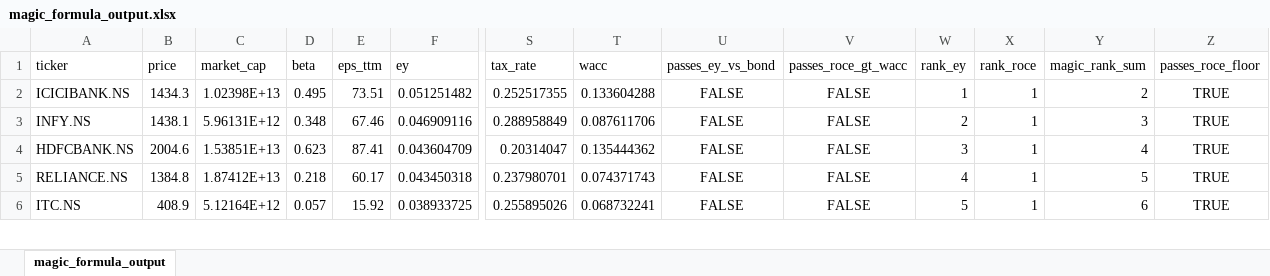
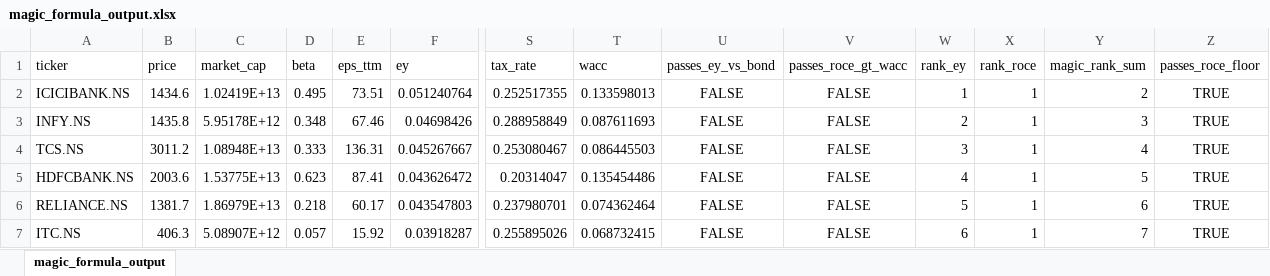
Before and after one commit to vishwaspande/Project-Summit, an Excel workbook: data/magic_formula_output.xlsx, sheet magic_formula_output, drawn as a sheet; only a part is shown, gaps mark what is left out; values as stored, in another font and other column widths than the file's, no borders; addresses are those after the commit; rows hold the shown columns only; the diff covers the shown part only; the diff names each change by its address in the sheet, - before the commit and + after, or states it on an @@ line.

Commit message:
Null ROCE fixes

```diff
--- a/data/magic_formula_output.xlsx (sheet magic_formula_output)
+++ b/data/magic_formula_output.xlsx (sheet magic_formula_output)
-B2 (price): 1434.3
+B2 (price): 1434.6
-C2 (market_cap): 1.02398E+13
+C2 (market_cap): 1.02419E+13
-F2 (ey): 0.051251482
+F2 (ey): 0.051240764
-T2 (wacc): 0.133604288
+T2 (wacc): 0.133598013
-B3 (price): 1438.1
+B3 (price): 1435.8
-C3 (market_cap): 5.96131E+12
+C3 (market_cap): 5.95178E+12
-F3 (ey): 0.046909116
+F3 (ey): 0.04698426
-T3 (wacc): 0.087611706
+T3 (wacc): 0.087611693
+row 4: TCS.NS | 3011.2 | 1.08948E+13 | 0.333 | 136.31 | 0.045267667 | 0.253080467 | 0.086445503 | FALSE | FALSE | 3 | 1 | 4 | TRUE
-B5 (price): 2004.6
+B5 (price): 2003.6
-C5 (market_cap): 1.53851E+13
+C5 (market_cap): 1.53775E+13
-F5 (ey): 0.043604709
+F5 (ey): 0.043626472
-T5 (wacc): 0.135444362
+T5 (wacc): 0.135454486
-W5 (rank_ey): 3
+W5 (rank_ey): 4
-Y5 (magic_rank_sum): 4
+Y5 (magic_rank_sum): 5
-B6 (price): 1384.8
+B6 (price): 1381.7
-C6 (market_cap): 1.87412E+13
+C6 (market_cap): 1.86979E+13
-F6 (ey): 0.043450318
+F6 (ey): 0.043547803
-T6 (wacc): 0.074371743
+T6 (wacc): 0.074362464
-W6 (rank_ey): 4
+W6 (rank_ey): 5
-Y6 (magic_rank_sum): 5
+Y6 (magic_rank_sum): 6
-B7 (price): 408.9
+B7 (price): 406.3
-C7 (market_cap): 5.12164E+12
+C7 (market_cap): 5.08907E+12
-F7 (ey): 0.038933725
+F7 (ey): 0.03918287
-T7 (wacc): 0.068732241
+T7 (wacc): 0.068732415
-W7 (rank_ey): 5
+W7 (rank_ey): 6
-Y7 (magic_rank_sum): 6
+Y7 (magic_rank_sum): 7
```
Also changed, not shown: 1 removed row and 26 edited cells elsewhere in this sheet, 2 other files.
